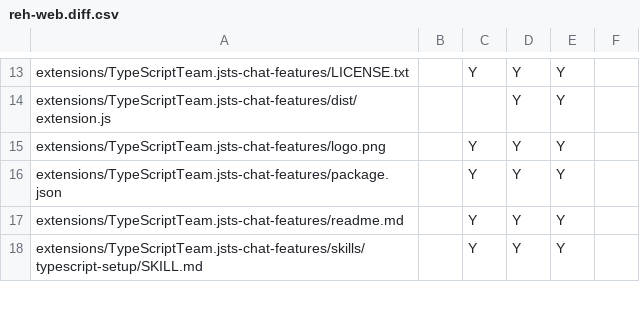
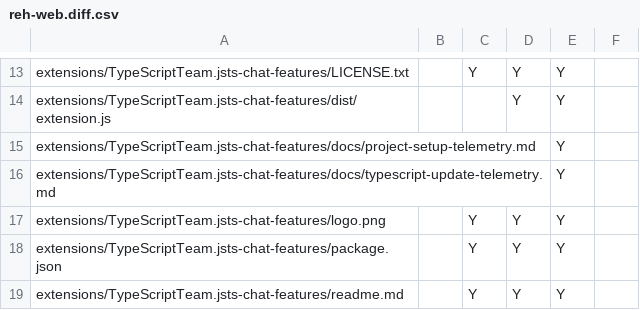
Before and after one commit to btwiuse/vsdiff, a CSV file: reh-web.diff.csv, drawn as a sheet; only a part is shown, gaps mark what is left out; the shorter side is filled out with more unchanged rows; the diff names each change by its address in the sheet, - before the commit and + after, or states it on an @@ line.

```diff
--- a/reh-web.diff.csv
+++ b/reh-web.diff.csv
+row 15: extensions/TypeScriptTeam.jsts-chat-features/docs/project-setup-telemetry.md |  |  |  | Y
+row 16: extensions/TypeScriptTeam.jsts-chat-features/docs/typescript-update-telemetry.md |  |  |  | Y
```
Also changed, not shown: reh.diff.csv, web.diff.csv, 4 other files.
